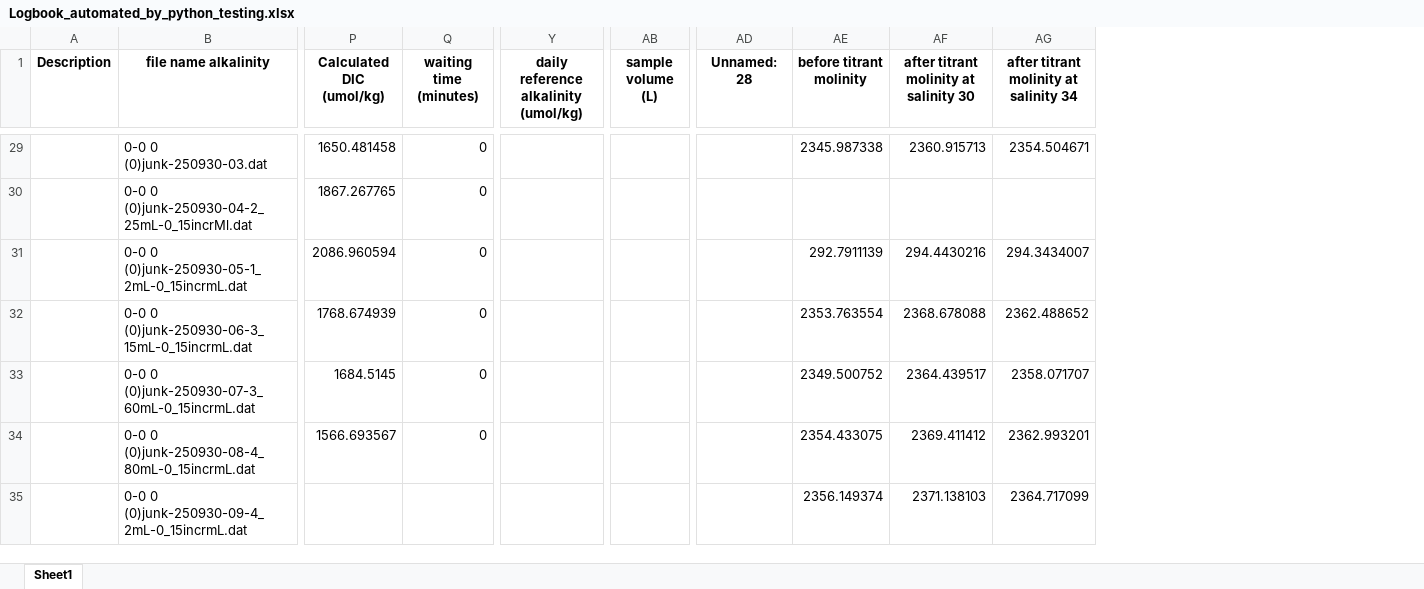
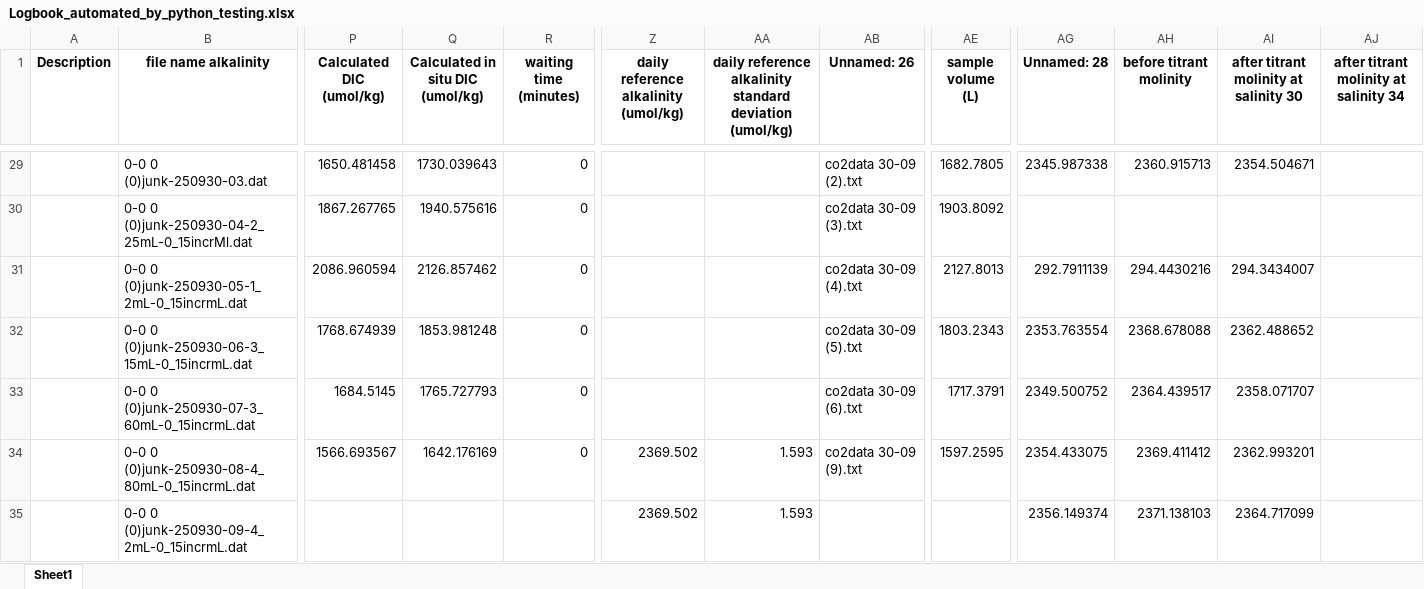
Before and after one commit to mvdh7/tidegas, an Excel workbook: Logbook_automated_by_python_testing.xlsx, sheet Sheet1, drawn as a sheet; only a part is shown, gaps mark what is left out; values as stored, in another font and other column widths than the file's, no borders; removed rows and columns are numbered as before the commit, all else as after; the diff covers the shown part only; the diff names each change by its address in the sheet, - before the commit and + after, or states it on an @@ line.

Commit message:
Add DIC titration analysis and back-calculation scripts
Added new scripts for DIC titration analysis, in situ DIC back-calculation, and impact assessment of variable DIC on alkalinity. Updated several analysis scripts, added new data files, and reorganized legacy code into a dedicated folder. Also updated logbook and result spreadsheets to support new calculations and analyses.

```diff
--- a/Logbook_automated_by_python_testing.xlsx (sheet Sheet1)
+++ b/Logbook_automated_by_python_testing.xlsx (sheet Sheet1)
+column Q (Calculated in situ DIC (umol/kg)), rows 29-34: 1730.039643 | 1940.575616 | 2126.857462 | 1853.981248 | 1765.727793 | 1642.176169
+column AA, row 1: daily reference alkalinity standard deviation (umol/kg); rows 34-35: 1.593 | 1.593
+column AB (Unnamed: 26), rows 29-34: co2data 30-09 (2).txt | co2data 30-09 (3).txt | co2data 30-09 (4).txt | co2data 30-09 (5).txt | co2data 30-09 (6).txt | co2data 30-09 (9).txt
-column AD (Unnamed: 28), empty
+column AJ, row 1: after titrant molinity at salinity 34
-AG1: before titrant molinity
+AG1: Unnamed: 28
-AH1: after titrant molinity at salinity 30
+AH1: before titrant molinity
-AI1: after titrant molinity at salinity 34
+AI1: after titrant molinity at salinity 30
-AE29 (sample volume (L)): (empty)
+AE29 (sample volume (L)): 1682.7805
-AE30 (sample volume (L)): (empty)
+AE30 (sample volume (L)): 1903.8092
-AE31 (sample volume (L)): (empty)
+AE31 (sample volume (L)): 2127.8013
-AE32 (sample volume (L)): (empty)
+AE32 (sample volume (L)): 1803.2343
-AE33 (sample volume (L)): (empty)
+AE33 (sample volume (L)): 1717.3791
-Z34:Z35: (empty)
+Z34:Z35: 2369.502
-AE34 (sample volume (L)): (empty)
+AE34 (sample volume (L)): 1597.2595
```
Also changed, not shown: 365 edited cells elsewhere in this sheet, 40 other files.
